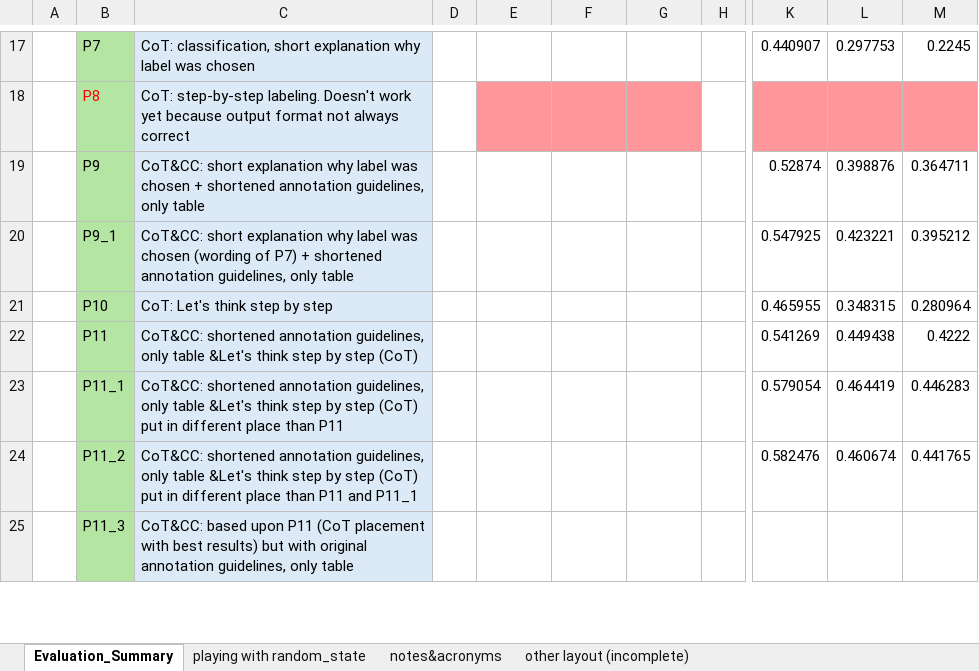
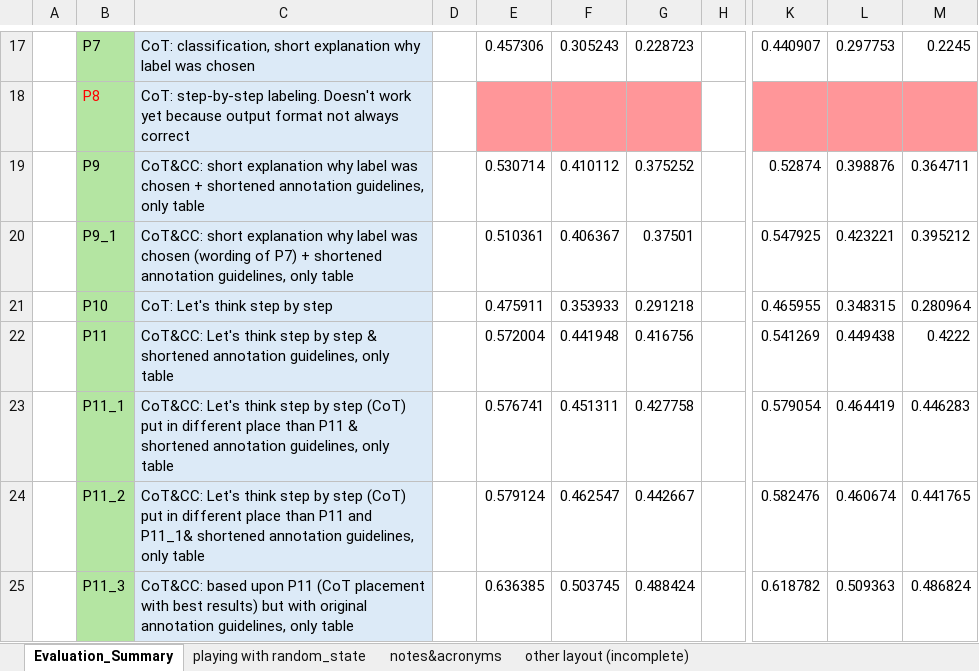
Before and after one commit to Ineichen-Group/StudyTypeTeller, an Excel workbook: models/evaluations/evaluation_prompts_enriched.xlsx, sheet Evaluation_Summary, drawn as a sheet; only a part is shown, gaps mark what is left out; values as stored, in another font and other column widths than the file's, no borders; the diff covers the shown part only; the diff names each change by its address in the sheet, - before the commit and + after, or states it on an @@ line.

```diff
--- a/models/evaluations/evaluation_prompts_enriched.xlsx (sheet Evaluation_Summary)
+++ b/models/evaluations/evaluation_prompts_enriched.xlsx (sheet Evaluation_Summary)
-E17: (empty)
+E17: 0.457306
-F17: (empty)
+F17: 0.305243
-G17: (empty)
+G17: 0.228723
-E19: (empty)
+E19: 0.530714
-F19: (empty)
+F19: 0.410112
-G19: (empty)
+G19: 0.375252
-E20: (empty)
+E20: 0.510361
-F20: (empty)
+F20: 0.406367
-G20: (empty)
+G20: 0.37501
-E21: (empty)
+E21: 0.475911
-F21: (empty)
+F21: 0.353933
-G21: (empty)
+G21: 0.291218
-C22: CoT&CC: shortened annotation guidelines, only table &Let's think step by step (CoT)
+C22: CoT&CC: Let's think step by step & shortened annotation guidelines, only table
-E22: (empty)
+E22: 0.572004
-F22: (empty)
+F22: 0.441948
-G22: (empty)
+G22: 0.416756
-C23: CoT&CC: shortened annotation guidelines, only table &Let's think step by step (CoT) put in different place than P11
+C23: CoT&CC: Let's think step by step (CoT) put in different place than P11 & shortened annotation guidelines, only table
-E23: (empty)
+E23: 0.576741
-F23: (empty)
+F23: 0.451311
-G23: (empty)
+G23: 0.427758
-C24: CoT&CC: shortened annotation guidelines, only table &Let's think step by step (CoT) put in different place than P11 and P11_1
+C24: CoT&CC: Let's think step by step (CoT) put in different place than P11 and P11_1& shortened annotation guidelines, only table
-E24: (empty)
+E24: 0.579124
-F24: (empty)
+F24: 0.462547
-G24: (empty)
+G24: 0.442667
-E25: (empty)
+E25: 0.636385
-F25: (empty)
+F25: 0.503745
-G25: (empty)
+G25: 0.488424
-K25: (empty)
+K25: 0.618782
-L25: (empty)
+L25: 0.509363
-M25: (empty)
+M25: 0.486824
```
Also changed, not shown: 48 edited cells and cell formats elsewhere in this sheet, 50 other files.
